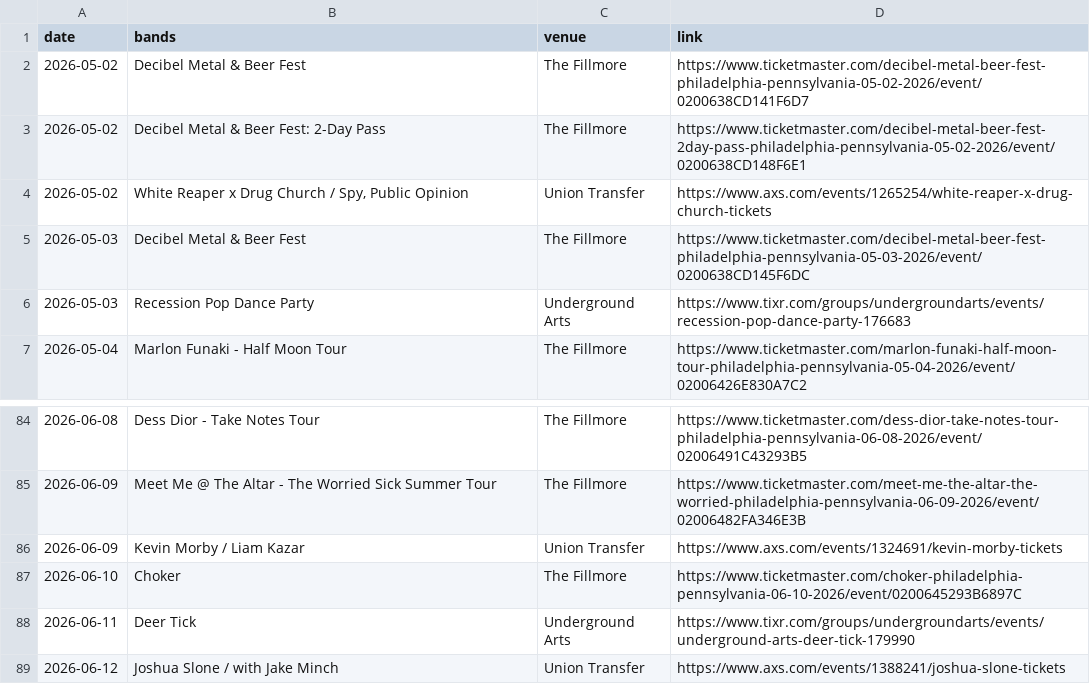
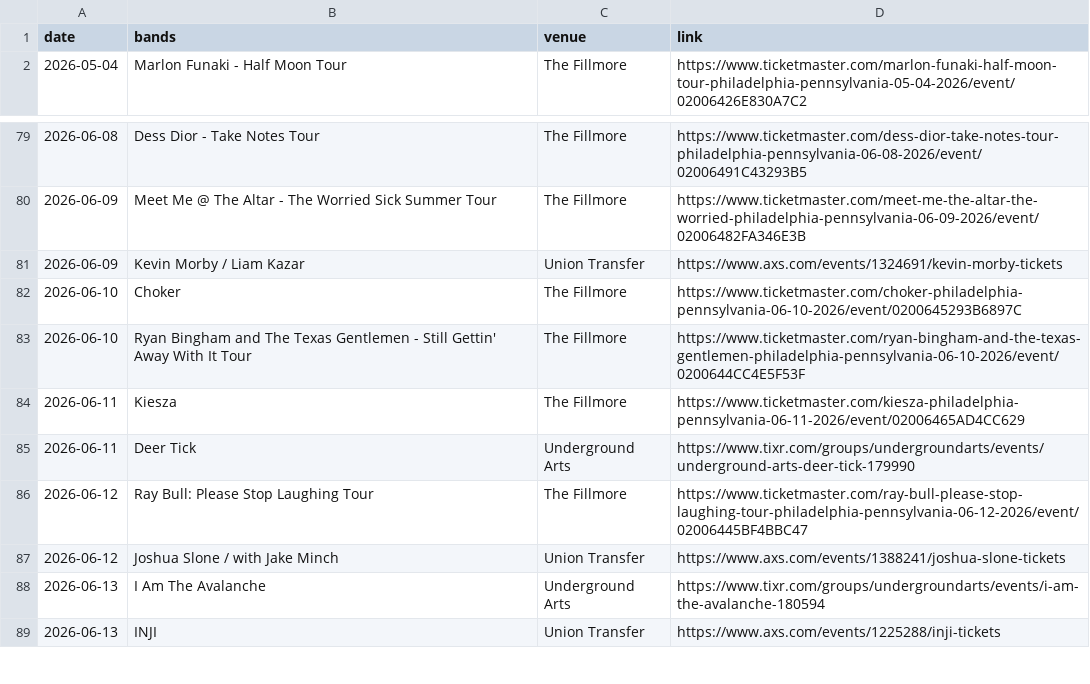
Before and after one commit to bms63/metsci, a CSV file: raw-data/events.csv, drawn as a sheet; only a part is shown, gaps mark what is left out; the shorter side is filled out with more unchanged rows.

```diff
--- a/raw-data/events.csv
+++ b/raw-data/events.csv
@@ -1,7 +1,2 @@
 date,bands,venue,link
-2026-05-02,Decibel Metal & Beer Fest,The Fillmore,https://www.ticketmaster.com/decibel-metal-beer-fest-philadelphia-pennsylvania-05-02-2026/event/0200638CD141F6D7
-2026-05-02,Decibel Metal & Beer Fest: 2-Day Pass,The Fillmore,https://www.ticketmaster.com/decibel-metal-beer-fest-2day-pass-philadelphia-pennsylvania-05-02-2026/event/0200638CD148F6E1
-2026-05-02,"White Reaper x Drug Church / Spy, Public Opinion",Union Transfer,https://www.axs.com/events/1265254/white-reaper-x-drug-church-tickets
-2026-05-03,Decibel Metal & Beer Fest,The Fillmore,https://www.ticketmaster.com/decibel-metal-beer-fest-philadelphia-pennsylvania-05-03-2026/event/0200638CD145F6DC
-2026-05-03,Recession Pop Dance Party,Underground Arts,https://www.tixr.com/groups/undergroundarts/events/recession-pop-dance-party-176683
 2026-05-04,Marlon Funaki - Half Moon Tour,The Fillmore,https://www.ticketmaster.com/marlon-funaki-half-moon-tour-philadelphia-pennsylvania-05-04-2026/event/02006426E830A7C2
@@ -87,3 +82,6 @@ date,bands,venue,link
 2026-06-10,Choker,The Fillmore,https://www.ticketmaster.com/choker-philadelphia-pennsylvania-06-10-2026/event/0200645293B6897C
+2026-06-10,Ryan Bingham and The Texas Gentlemen - Still Gettin' Away With It Tour,The Fillmore,https://www.ticketmaster.com/ryan-bingham-and-the-texas-gentlemen-philadelphia-pennsylvania-06-10-2026/event/0200644CC4E5F53F
+2026-06-11,Kiesza,The Fillmore,https://www.ticketmaster.com/kiesza-philadelphia-pennsylvania-06-11-2026/event/02006465AD4CC629
 2026-06-11,Deer Tick,Underground Arts,https://www.tixr.com/groups/undergroundarts/events/underground-arts-deer-tick-179990
+2026-06-12,Ray Bull: Please Stop Laughing Tour,The Fillmore,https://www.ticketmaster.com/ray-bull-please-stop-laughing-tour-philadelphia-pennsylvania-06-12-2026/event/02006445BF4BBC47
 2026-06-12,Joshua Slone / with Jake Minch,Union Transfer,https://www.axs.com/events/1388241/joshua-slone-tickets
```
Also changed, not shown: 2 other files.
